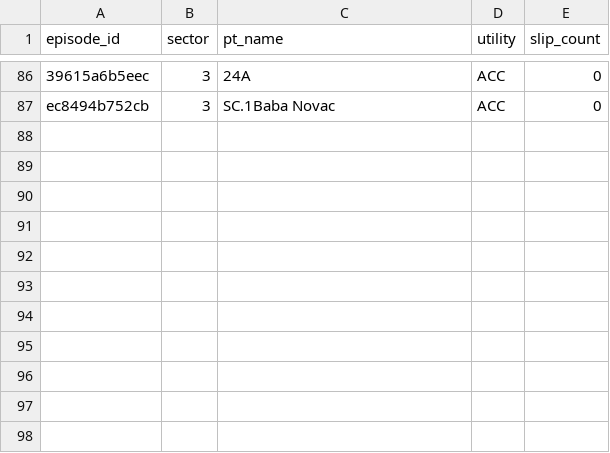
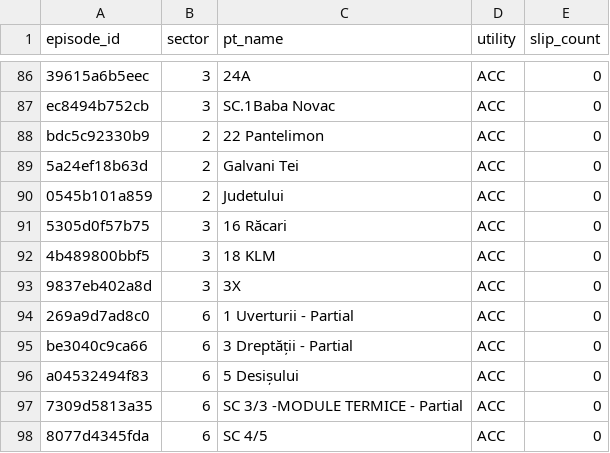
Before and after one commit to FlorinPopaCodes/termoficare-data, a CSV file: data/derived/active_episodes.csv, drawn as a sheet; only a part is shown, gaps mark what is left out; the diff names each change by its address in the sheet, - before the commit and + after, or states it on an @@ line.

```diff
--- a/data/derived/active_episodes.csv
+++ b/data/derived/active_episodes.csv
+row 88: bdc5c92330b9 | 2 | 22 Pantelimon | ACC | 0
+row 89: 5a24ef18b63d | 2 | Galvani Tei | ACC | 0
+row 90: 0545b101a859 | 2 | Judetului | ACC | 0
+row 91: 5305d0f57b75 | 3 | 16 Răcari | ACC | 0
+row 92: 4b489800bbf5 | 3 | 18 KLM | ACC | 0
+row 93: 9837eb402a8d | 3 | 3X | ACC | 0
+row 94: 269a9d7ad8c0 | 6 | 1 Uverturii - Partial | ACC | 0
+row 95: be3040c9ca66 | 6 | 3 Dreptății - Partial | ACC | 0
+row 96: a04532494f83 | 6 | 5 Desișului | ACC | 0
+row 97: 7309d5813a35 | 6 | SC 3/3 -MODULE TERMICE - Partial | ACC | 0
+row 98: 8077d4345fda | 6 | SC 4/5 | ACC | 0
```
Also changed, not shown: data/derived/on_time_rates.csv, 4 other files.
